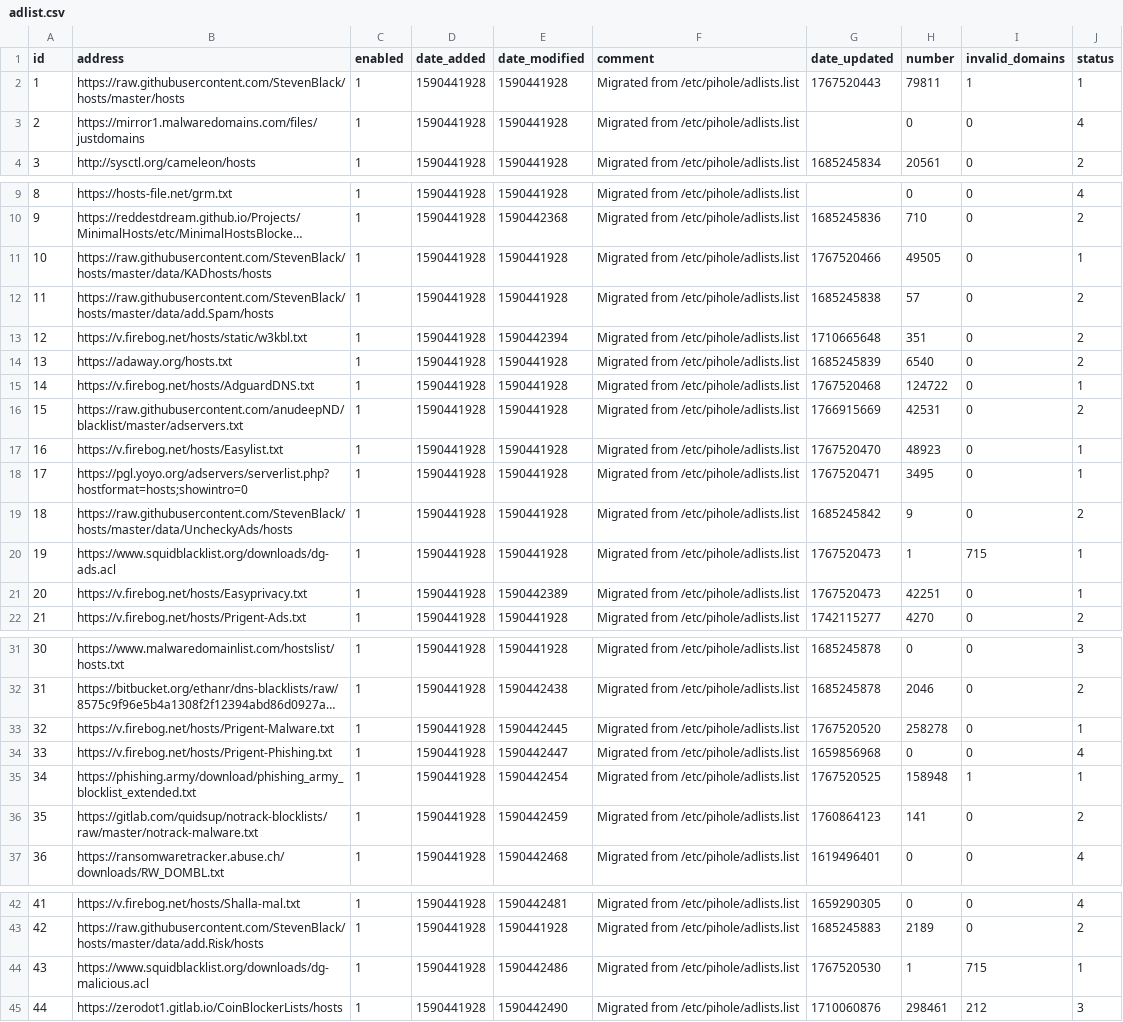
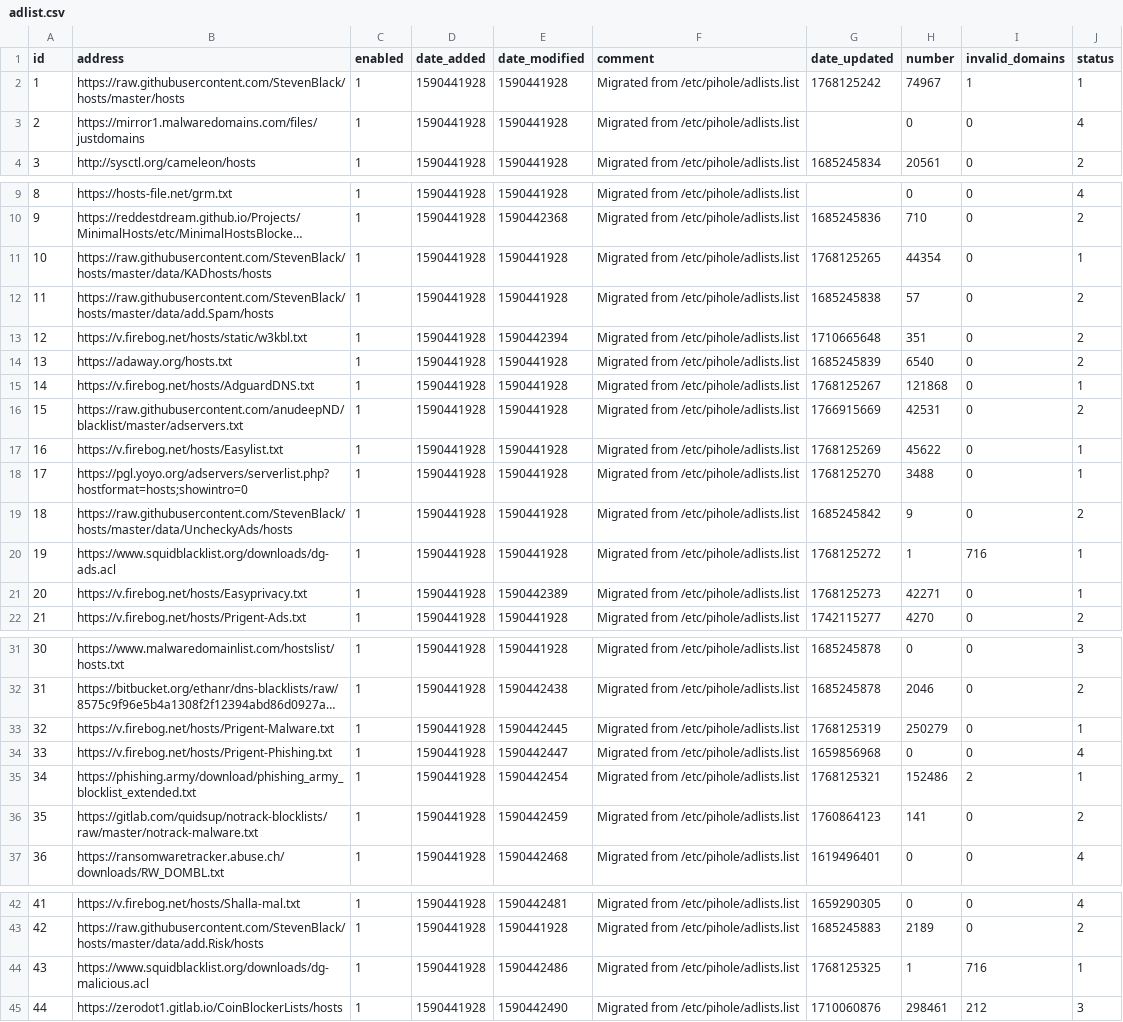
Before and after one commit to vaparr/my-pihole-lists, a CSV file: adlist.csv, drawn as a sheet; only a part is shown, gaps mark what is left out; long unchanged cells end in …; the diff names each change by its address in the sheet, - before the commit and + after, or states it on an @@ line.

Commit message:
Updated January 11, 2026  7:00am

```diff
--- a/adlist.csv
+++ b/adlist.csv
-G2 (date_updated): 1767520443
+G2 (date_updated): 1768125242
-H2 (number): 79811
+H2 (number): 74967
-G11 (date_updated): 1767520466
+G11 (date_updated): 1768125265
-H11 (number): 49505
+H11 (number): 44354
-G15 (date_updated): 1767520468
+G15 (date_updated): 1768125267
-H15 (number): 124722
+H15 (number): 121868
-G17 (date_updated): 1767520470
+G17 (date_updated): 1768125269
-H17 (number): 48923
+H17 (number): 45622
-G18 (date_updated): 1767520471
+G18 (date_updated): 1768125270
-H18 (number): 3495
+H18 (number): 3488
-G20 (date_updated): 1767520473
+G20 (date_updated): 1768125272
-I20 (invalid_domains): 715
+I20 (invalid_domains): 716
-G21 (date_updated): 1767520473
+G21 (date_updated): 1768125273
-H21 (number): 42251
+H21 (number): 42271
-G33 (date_updated): 1767520520
+G33 (date_updated): 1768125319
-H33 (number): 258278
+H33 (number): 250279
-G35 (date_updated): 1767520525
+G35 (date_updated): 1768125321
-H35 (number): 158948
+H35 (number): 152486
-I35 (invalid_domains): 1
+I35 (invalid_domains): 2
-G44 (date_updated): 1767520530
+G44 (date_updated): 1768125325
-I44 (invalid_domains): 715
+I44 (invalid_domains): 716
```
